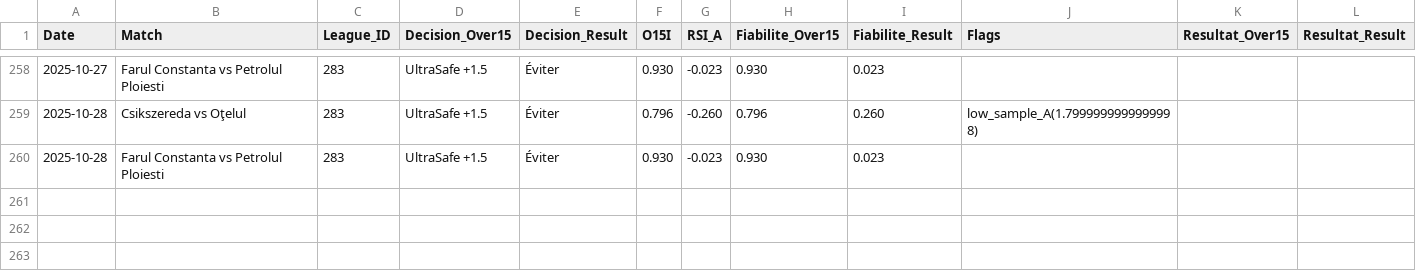
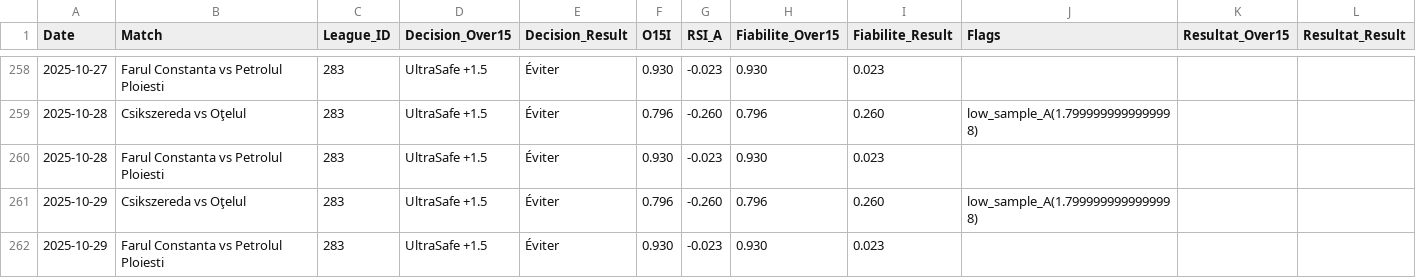
Before and after one commit to Matttgic/Safe, a CSV file: donnees/historique.csv, drawn as a sheet; only a part is shown, gaps mark what is left out.

```diff
--- a/donnees/historique.csv
+++ b/donnees/historique.csv
@@ -260 +260,3 @@ Date,Match,League_ID,Decision_Over15,Decision_Result,O15I,RSI_A,Fiabilite_Over15
 2025-10-28,Farul Constanta vs Petrolul Ploiesti,283,UltraSafe +1.5,Éviter,0.930,-0.023,0.930,0.023,,,
+2025-10-29,Csikszereda vs Oţelul,283,UltraSafe +1.5,Éviter,0.796,-0.260,0.796,0.260,low_sample_A(1.7999999999999998),,
+2025-10-29,Farul Constanta vs Petrolul Ploiesti,283,UltraSafe +1.5,Éviter,0.930,-0.023,0.930,0.023,,,
```
